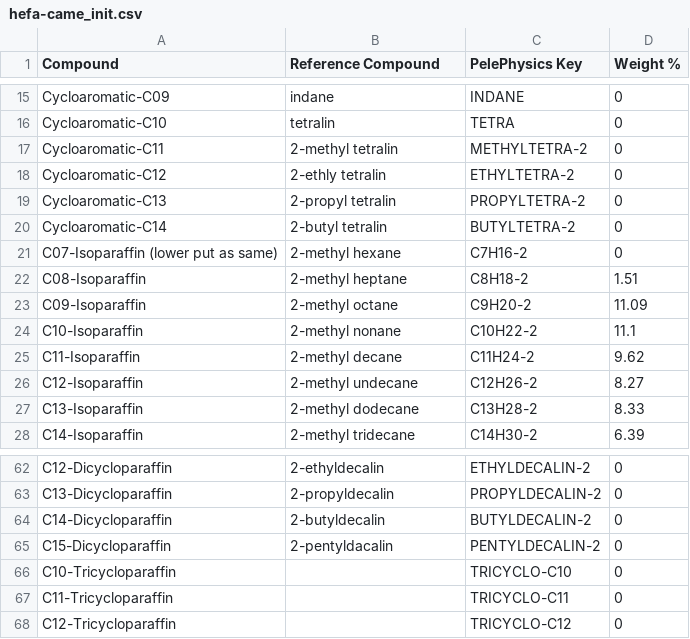
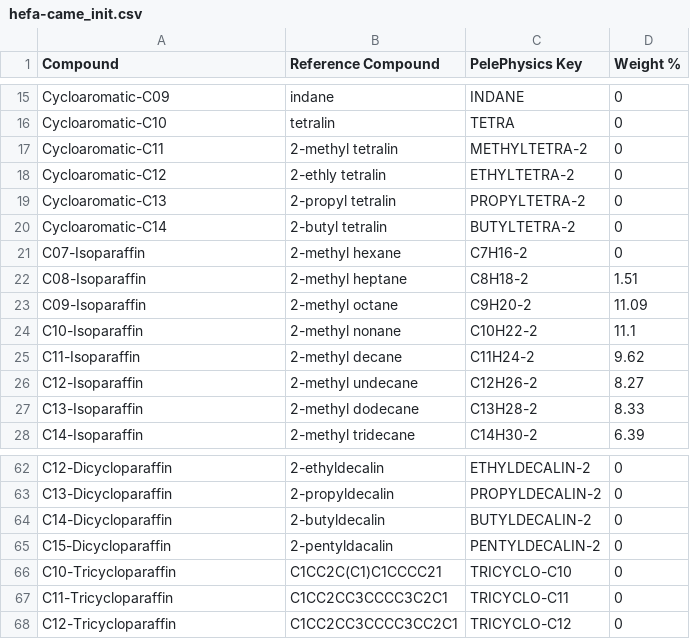
Before and after one commit to dmontgomeryNREL/FuelLib-NREL, a CSV file: fuelData/gcData/hefa-came_init.csv, drawn as a sheet; only a part is shown, gaps mark what is left out.

Commit message:
add --fuel_decomp_name option (#33)

```diff
--- a/fuelData/gcData/hefa-came_init.csv
+++ b/fuelData/gcData/hefa-came_init.csv
@@ -20,3 +20,3 @@ Cycloaromatic-C13,2-propyl tetralin,PROPYLTETRA-2,0
 Cycloaromatic-C14,2-butyl tetralin,BUTYLTETRA-2,0
-C07-Isoparaffin (lower put as same),2-methyl hexane,C7H16-2,0
+C07-Isoparaffin,2-methyl hexane,C7H16-2,0
 C08-Isoparaffin,2-methyl heptane,C8H18-2,1.51
@@ -65,4 +65,4 @@ C14-Dicycloparaffin,2-butyldecalin,BUTYLDECALIN-2,0
 C15-Dicycloparaffin,2-pentyldacalin,PENTYLDECALIN-2,0
-C10-Tricycloparaffin,,TRICYCLO-C10,0
-C11-Tricycloparaffin,,TRICYCLO-C11,0
-C12-Tricycloparaffin,,TRICYCLO-C12,0
+C10-Tricycloparaffin,C1CC2C(C1)C1CCCC21,TRICYCLO-C10,0
+C11-Tricycloparaffin,C1CC2CC3CCCC3C2C1,TRICYCLO-C11,0
+C12-Tricycloparaffin,C1CC2CC3CCCC3CC2C1,TRICYCLO-C12,0
```
Also changed, not shown: fuelData/gcData/hefa-mfat_init.csv, fuelData/gcData/hefa-tall_init.csv, 2 other files.
